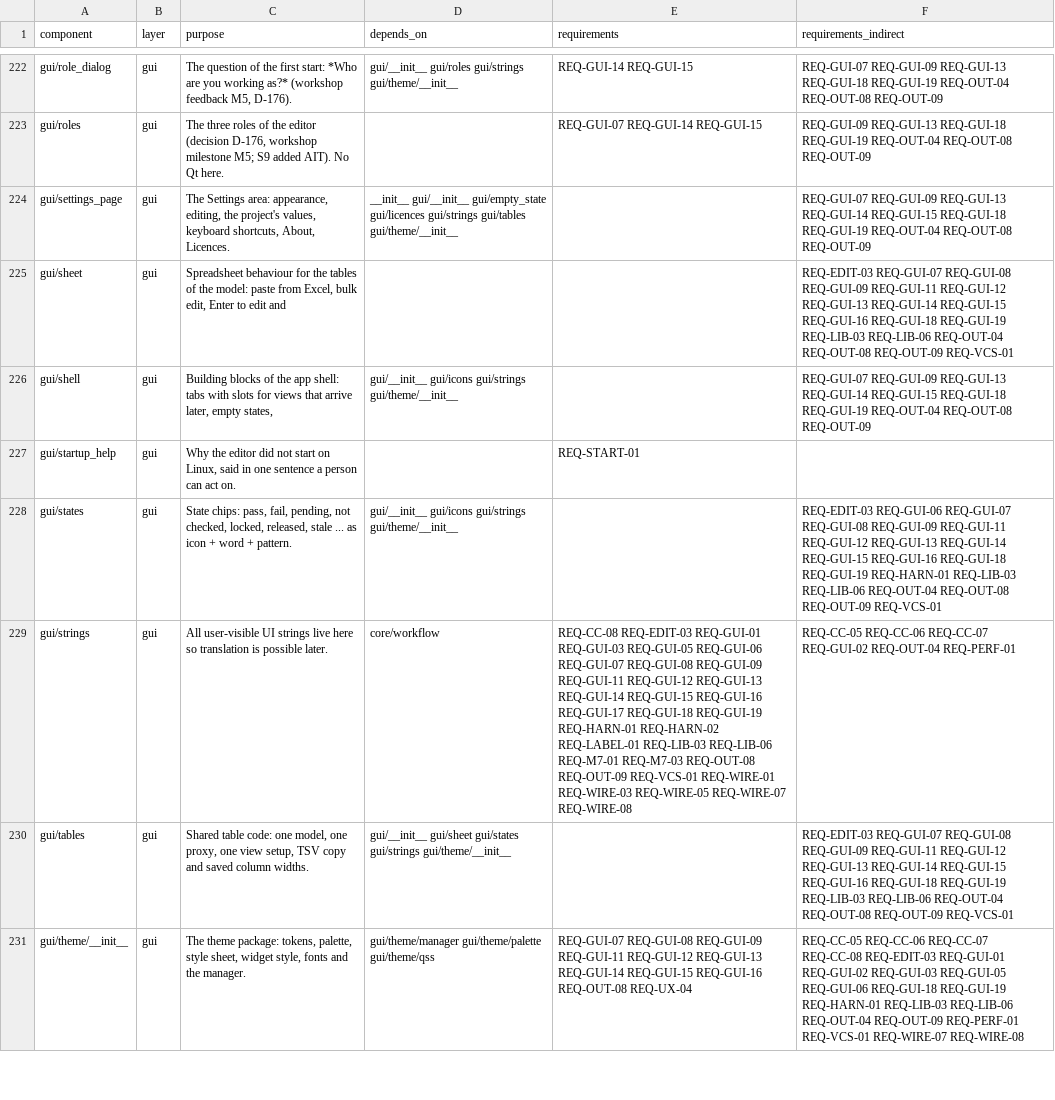
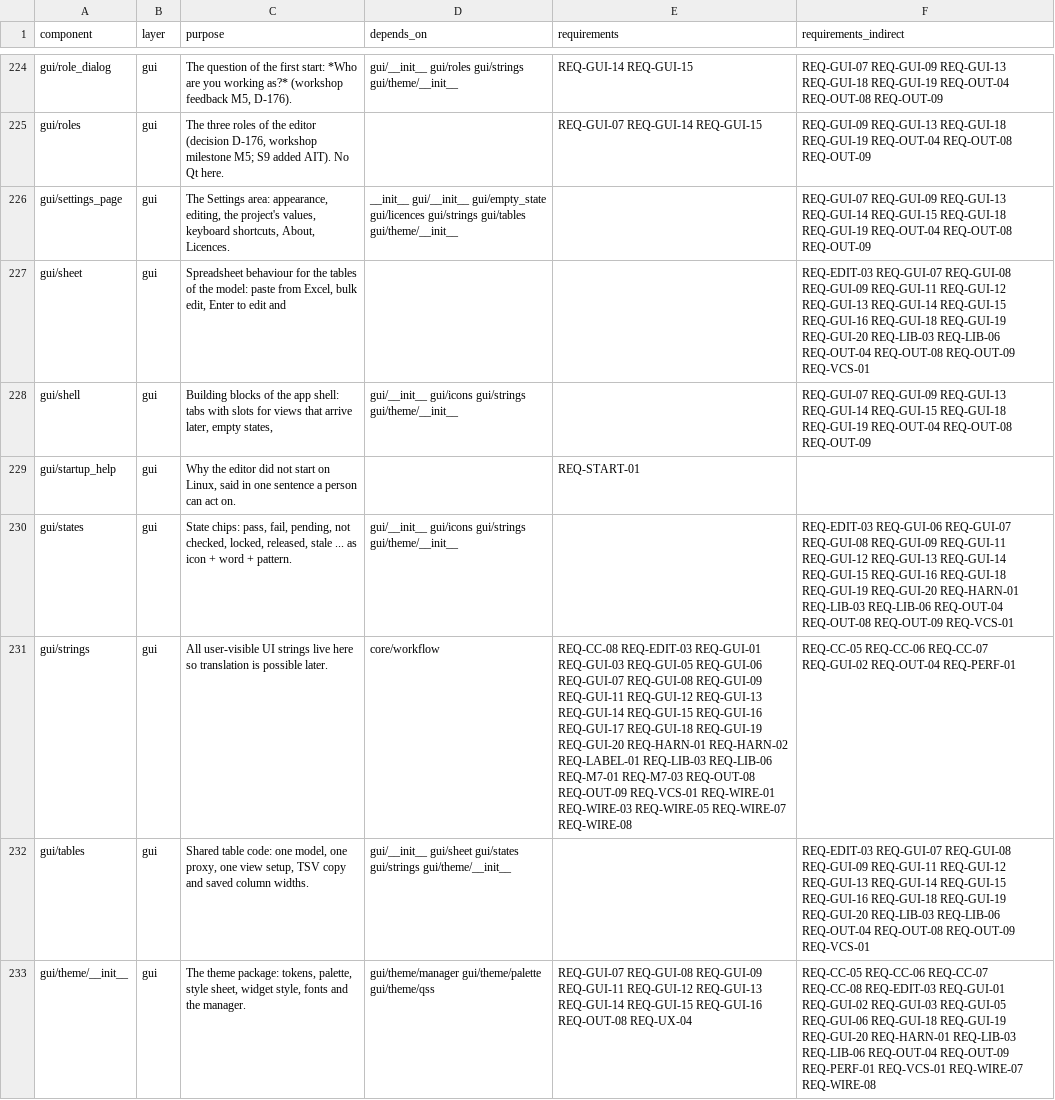
Before and after one commit to 0h3xn4/WireViz-HarnessDesignStudio, a CSV file: HarnessDesignStudio/compliance/sdd_components.csv, drawn as a sheet; only a part is shown, gaps mark what is left out; the diff covers the shown part only.

```diff
--- a/HarnessDesignStudio/compliance/sdd_components.csv
+++ b/HarnessDesignStudio/compliance/sdd_components.csv
@@ -224,8 +226,8 @@ gui/roles,gui,"The three roles of the editor (decision D-176, workshop milestone
 gui/settings_page,gui,"The Settings area: appearance, editing, the project's values, keyboard shortcuts, About, Licences.",__init__ gui/__init__ gui/empty_state gui/licences gui/strings gui/tables gui/theme/__init__,,REQ-GUI-07 REQ-GUI-09 REQ-GUI-13 REQ-GUI-14 REQ-GUI-15 REQ-GUI-18 REQ-GUI-19 REQ-OUT-04 REQ-OUT-08 REQ-OUT-09
-gui/sheet,gui,"Spreadsheet behaviour for the tables of the model: paste from Excel, bulk edit, Enter to edit and",,,REQ-EDIT-03 REQ-GUI-07 REQ-GUI-08 REQ-GUI-09 REQ-GUI-11 REQ-GUI-12 REQ-GUI-13 REQ-GUI-14 REQ-GUI-15 REQ-GUI-16 REQ-GUI-18 REQ-GUI-19 REQ-LIB-03 REQ-LIB-06 REQ-OUT-04 REQ-OUT-08 REQ-OUT-09 REQ-VCS-01
+gui/sheet,gui,"Spreadsheet behaviour for the tables of the model: paste from Excel, bulk edit, Enter to edit and",,,REQ-EDIT-03 REQ-GUI-07 REQ-GUI-08 REQ-GUI-09 REQ-GUI-11 REQ-GUI-12 REQ-GUI-13 REQ-GUI-14 REQ-GUI-15 REQ-GUI-16 REQ-GUI-18 REQ-GUI-19 REQ-GUI-20 REQ-LIB-03 REQ-LIB-06 REQ-OUT-04 REQ-OUT-08 REQ-OUT-09 REQ-VCS-01
 gui/shell,gui,"Building blocks of the app shell: tabs with slots for views that arrive later, empty states,",gui/__init__ gui/icons gui/strings gui/theme/__init__,,REQ-GUI-07 REQ-GUI-09 REQ-GUI-13 REQ-GUI-14 REQ-GUI-15 REQ-GUI-18 REQ-GUI-19 REQ-OUT-04 REQ-OUT-08 REQ-OUT-09
 gui/startup_help,gui,"Why the editor did not start on Linux, said in one sentence a person can act on.",,REQ-START-01,
-gui/states,gui,"State chips: pass, fail, pending, not checked, locked, released, stale ... as icon + word + pattern.",gui/__init__ gui/icons gui/strings gui/theme/__init__,,REQ-EDIT-03 REQ-GUI-06 REQ-GUI-07 REQ-GUI-08 REQ-GUI-09 REQ-GUI-11 REQ-GUI-12 REQ-GUI-13 REQ-GUI-14 REQ-GUI-15 REQ-GUI-16 REQ-GUI-18 REQ-GUI-19 REQ-HARN-01 REQ-LIB-03 REQ-LIB-06 REQ-OUT-04 REQ-OUT-08 REQ-OUT-09 REQ-VCS-01
-gui/strings,gui,All user-visible UI strings live here so translation is possible later.,core/workflow,REQ-CC-08 REQ-EDIT-03 REQ-GUI-01 REQ-GUI-03 REQ-GUI-05 REQ-GUI-06 REQ-GUI-07 REQ-GUI-08 REQ-GUI-09 REQ-GUI-11 REQ-GUI-12 REQ-GUI-13 REQ-GUI-14 REQ-GUI-15 REQ-GUI-16 REQ-GUI-17 REQ-GUI-18 REQ-GUI-19 REQ-HARN-01 REQ-HARN-02 REQ-LABEL-01 REQ-LIB-03 REQ-LIB-06 REQ-M7-01 REQ-M7-03 REQ-OUT-08 REQ-OUT-09 REQ-VCS-01 REQ-WIRE-01 REQ-WIRE-03 REQ-WIRE-05 REQ-WIRE-07 REQ-WIRE-08,REQ-CC-05 REQ-CC-06 REQ-CC-07 REQ-GUI-02 REQ-OUT-04 REQ-PERF-01
-gui/tables,gui,"Shared table code: one model, one proxy, one view setup, TSV copy and saved column widths.",gui/__init__ gui/sheet gui/states gui/strings gui/theme/__init__,,REQ-EDIT-03 REQ-GUI-07 REQ-GUI-08 REQ-GUI-09 REQ-GUI-11 REQ-GUI-12 REQ-GUI-13 REQ-GUI-14 REQ-GUI-15 REQ-GUI-16 REQ-GUI-18 REQ-GUI-19 REQ-LIB-03 REQ-LIB-06 REQ-OUT-04 REQ-OUT-08 REQ-OUT-09 REQ-VCS-01
-gui/theme/__init__,gui,"The theme package: tokens, palette, style sheet, widget style, fonts and the manager.",gui/theme/manager gui/theme/palette gui/theme/qss,REQ-GUI-07 REQ-GUI-08 REQ-GUI-09 REQ-GUI-11 REQ-GUI-12 REQ-GUI-13 REQ-GUI-14 REQ-GUI-15 REQ-GUI-16 REQ-OUT-08 REQ-UX-04,REQ-CC-05 REQ-CC-06 REQ-CC-07 REQ-CC-08 REQ-EDIT-03 REQ-GUI-01 REQ-GUI-02 REQ-GUI-03 REQ-GUI-05 REQ-GUI-06 REQ-GUI-18 REQ-GUI-19 REQ-HARN-01 REQ-LIB-03 REQ-LIB-06 REQ-OUT-04 REQ-OUT-09 REQ-PERF-01 REQ-VCS-01 REQ-WIRE-07 REQ-WIRE-08
+gui/states,gui,"State chips: pass, fail, pending, not checked, locked, released, stale ... as icon + word + pattern.",gui/__init__ gui/icons gui/strings gui/theme/__init__,,REQ-EDIT-03 REQ-GUI-06 REQ-GUI-07 REQ-GUI-08 REQ-GUI-09 REQ-GUI-11 REQ-GUI-12 REQ-GUI-13 REQ-GUI-14 REQ-GUI-15 REQ-GUI-16 REQ-GUI-18 REQ-GUI-19 REQ-GUI-20 REQ-HARN-01 REQ-LIB-03 REQ-LIB-06 REQ-OUT-04 REQ-OUT-08 REQ-OUT-09 REQ-VCS-01
+gui/strings,gui,All user-visible UI strings live here so translation is possible later.,core/workflow,REQ-CC-08 REQ-EDIT-03 REQ-GUI-01 REQ-GUI-03 REQ-GUI-05 REQ-GUI-06 REQ-GUI-07 REQ-GUI-08 REQ-GUI-09 REQ-GUI-11 REQ-GUI-12 REQ-GUI-13 REQ-GUI-14 REQ-GUI-15 REQ-GUI-16 REQ-GUI-17 REQ-GUI-18 REQ-GUI-19 REQ-GUI-20 REQ-HARN-01 REQ-HARN-02 REQ-LABEL-01 REQ-LIB-03 REQ-LIB-06 REQ-M7-01 REQ-M7-03 REQ-OUT-08 REQ-OUT-09 REQ-VCS-01 REQ-WIRE-01 REQ-WIRE-03 REQ-WIRE-05 REQ-WIRE-07 REQ-WIRE-08,REQ-CC-05 REQ-CC-06 REQ-CC-07 REQ-GUI-02 REQ-OUT-04 REQ-PERF-01
+gui/tables,gui,"Shared table code: one model, one proxy, one view setup, TSV copy and saved column widths.",gui/__init__ gui/sheet gui/states gui/strings gui/theme/__init__,,REQ-EDIT-03 REQ-GUI-07 REQ-GUI-08 REQ-GUI-09 REQ-GUI-11 REQ-GUI-12 REQ-GUI-13 REQ-GUI-14 REQ-GUI-15 REQ-GUI-16 REQ-GUI-18 REQ-GUI-19 REQ-GUI-20 REQ-LIB-03 REQ-LIB-06 REQ-OUT-04 REQ-OUT-08 REQ-OUT-09 REQ-VCS-01
+gui/theme/__init__,gui,"The theme package: tokens, palette, style sheet, widget style, fonts and the manager.",gui/theme/manager gui/theme/palette gui/theme/qss,REQ-GUI-07 REQ-GUI-08 REQ-GUI-09 REQ-GUI-11 REQ-GUI-12 REQ-GUI-13 REQ-GUI-14 REQ-GUI-15 REQ-GUI-16 REQ-OUT-08 REQ-UX-04,REQ-CC-05 REQ-CC-06 REQ-CC-07 REQ-CC-08 REQ-EDIT-03 REQ-GUI-01 REQ-GUI-02 REQ-GUI-03 REQ-GUI-05 REQ-GUI-06 REQ-GUI-18 REQ-GUI-19 REQ-GUI-20 REQ-HARN-01 REQ-LIB-03 REQ-LIB-06 REQ-OUT-04 REQ-OUT-09 REQ-PERF-01 REQ-VCS-01 REQ-WIRE-07 REQ-WIRE-08
```
Also changed, not shown: 2 added rows and 104 edited cells elsewhere in this file, HarnessDesignStudio/compliance/traceability.csv, 10 other files.
